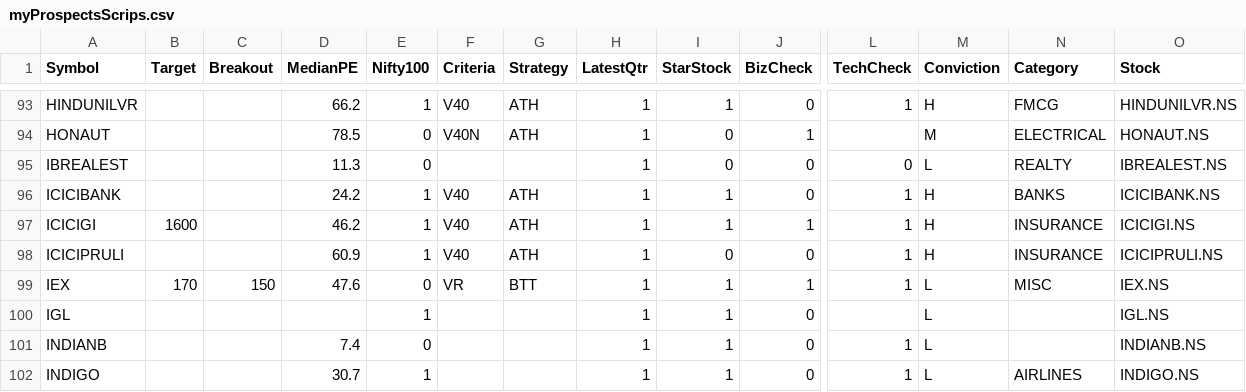
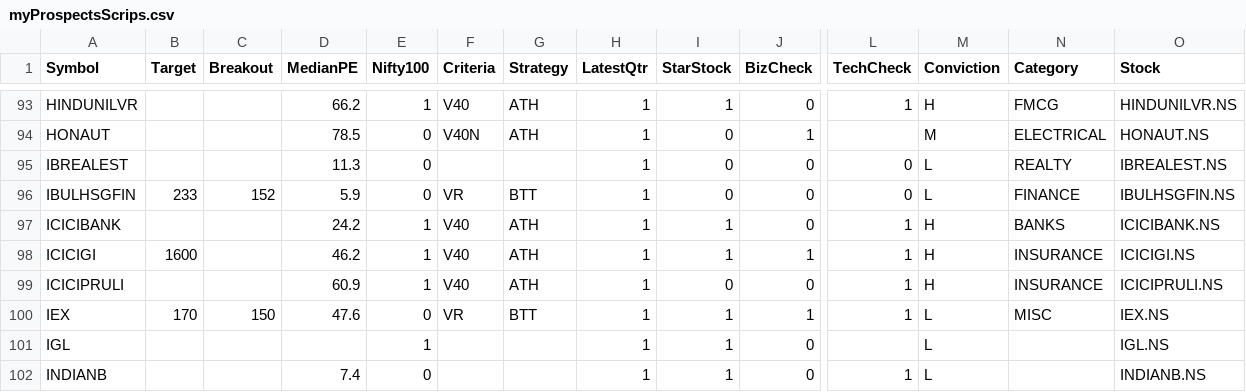
Before and after one commit to ankit-rathi/Quantvesting_v1, a CSV file: data/myProspectsScrips.csv, drawn as a sheet; only a part is shown, gaps mark what is left out; the shorter side is filled out with more unchanged rows; rows hold the shown columns only; the diff names each change by its address in the sheet, - before the commit and + after, or states it on an @@ line.

```diff
--- a/data/myProspectsScrips.csv
+++ b/data/myProspectsScrips.csv
+row 96: IBULHSGFIN | 233 | 152 | 5.9 | 0 | VR | BTT | 1 | 0 | 0 | 0 | L | FINANCE | IBULHSGFIN.NS
```
Also changed, not shown: data/myPortfolioStocks.csv.
